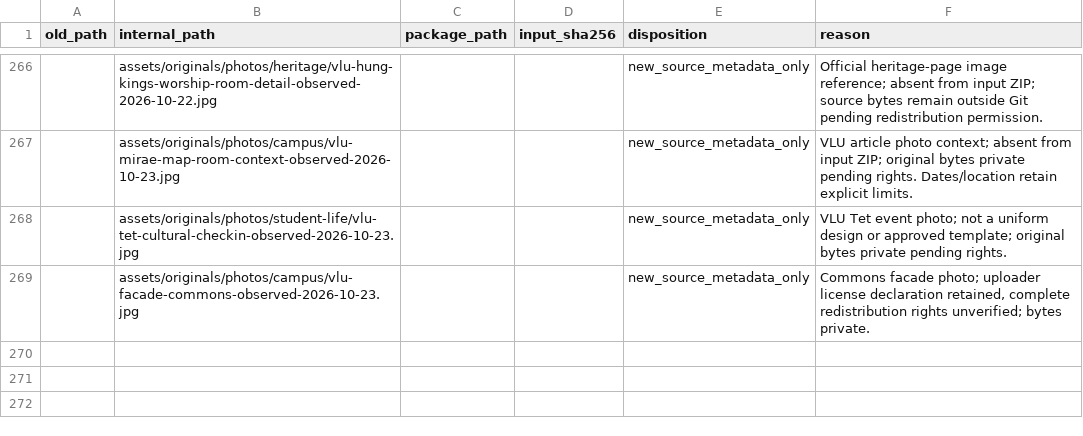
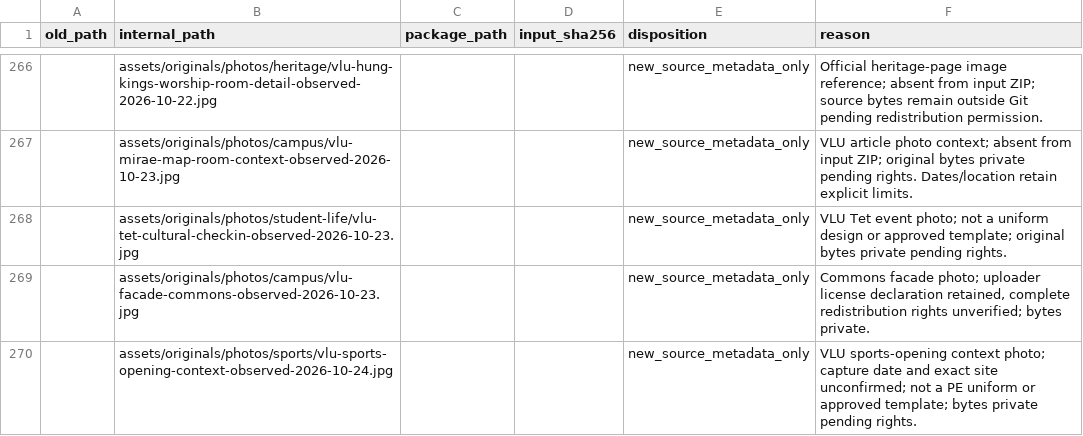
Before and after one commit to MinhThang1009/vlu-reference-kit, a CSV file: kit/audit/path-map.csv, drawn as a sheet; only a part is shown, gaps mark what is left out; the diff names each change by its address in the sheet, - before the commit and + after, or states it on an @@ line.

Commit message:
docs: add VLU sports opening reference

```diff
--- a/kit/audit/path-map.csv
+++ b/kit/audit/path-map.csv
+row 270:  | assets/originals/photos/sports/vlu-sports-opening-context-observed-2026-10-24.jpg |  |  | new_source_metadata_only | VLU sports-opening context photo; capture date and exact site unconfirmed; not a PE uniform or approved template; bytes private pending rights.
```
Also changed, not shown: 20 other files.
